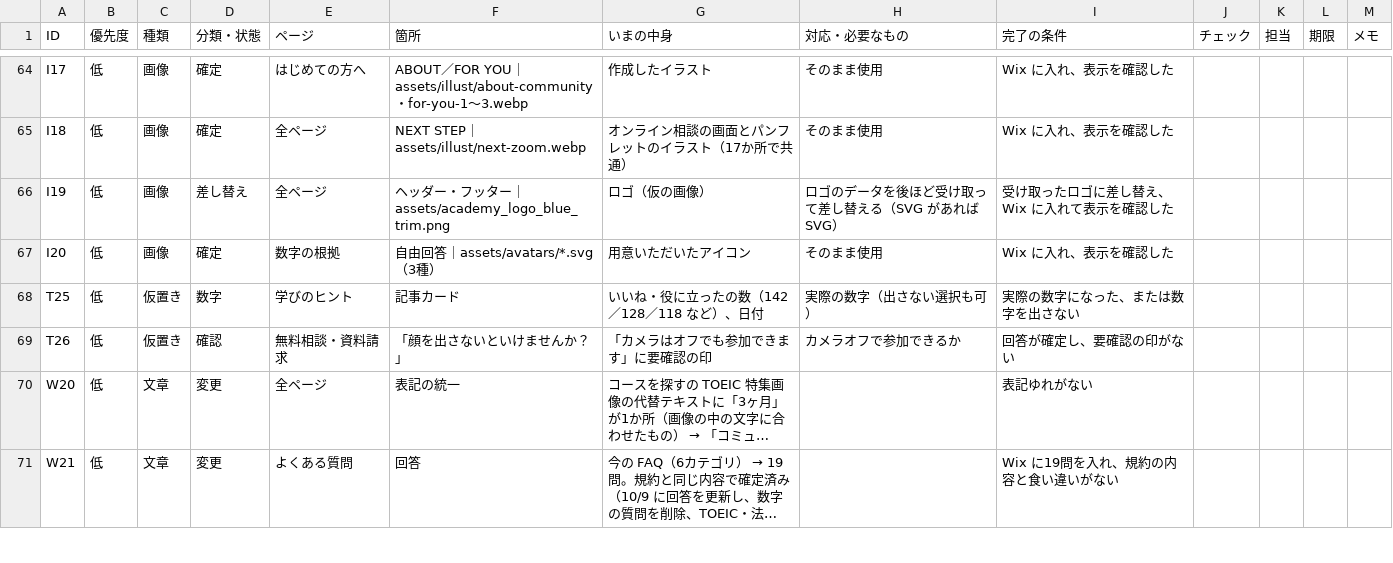
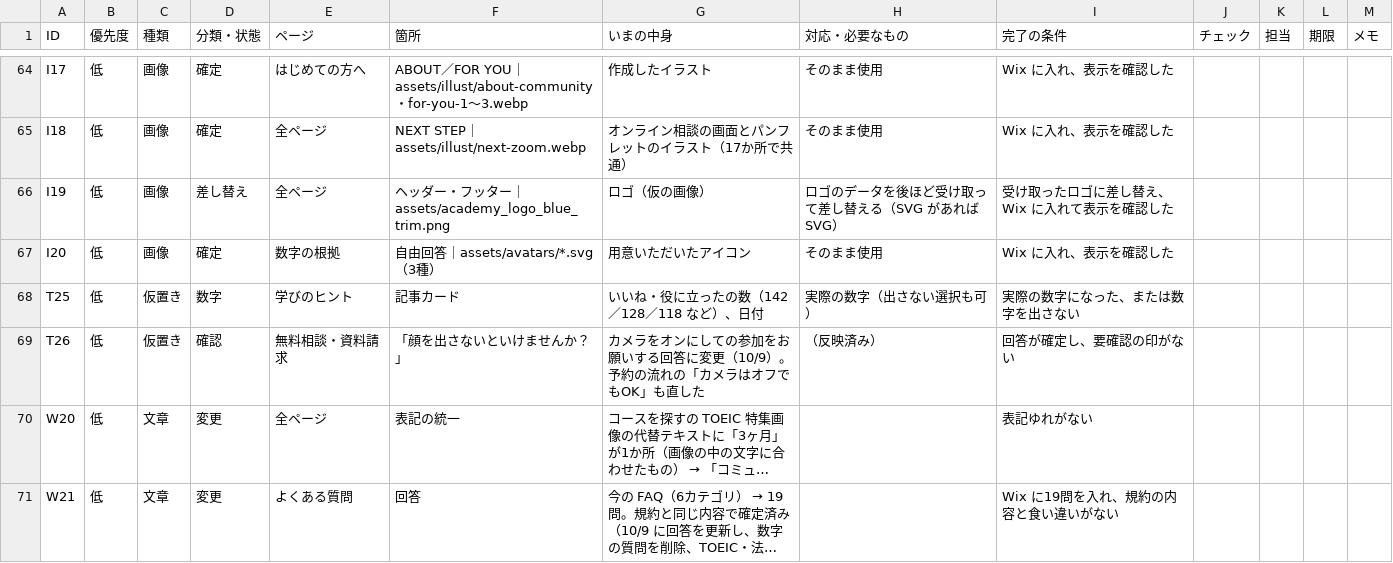
Before and after one commit to TheSocialTheAcademy/theacademy2026, a CSV file: lp/docs/replace-list.csv, drawn as a sheet; only a part is shown, gaps mark what is left out; long unchanged cells end in …; the diff names each change by its address in the sheet, - before the commit and + after, or states it on an @@ line.

```diff
--- a/lp/docs/replace-list.csv
+++ b/lp/docs/replace-list.csv
-G69 (いまの中身): 「カメラはオフでも参加できます」に要確認の印
+G69 (いまの中身): カメラをオンにしての参加をお願いする回答に変更（10/9）。予約の流れの「カメラはオフでもOK」も直した
-H69 (対応・必要なもの): カメラオフで参加できるか
+H69 (対応・必要なもの): （反映済み）
```
Also changed, not shown: 4 other files.
